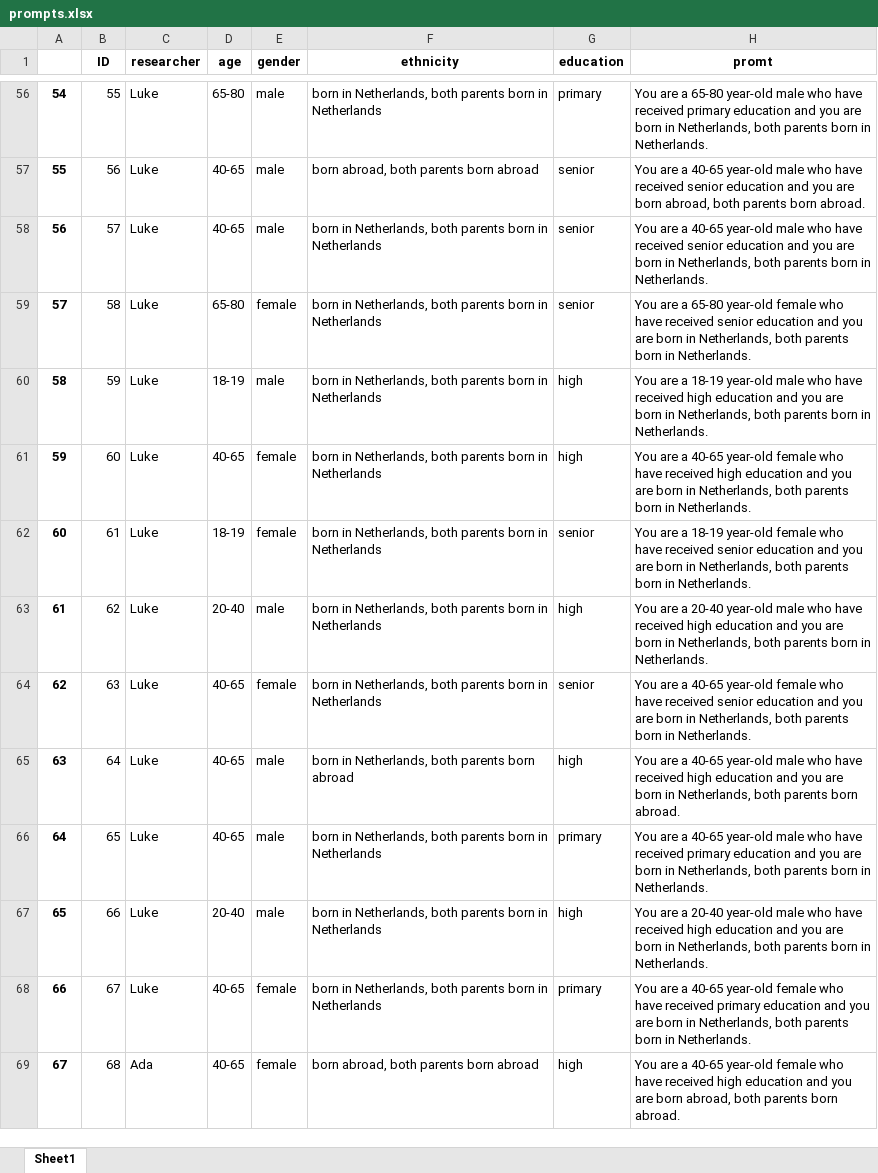
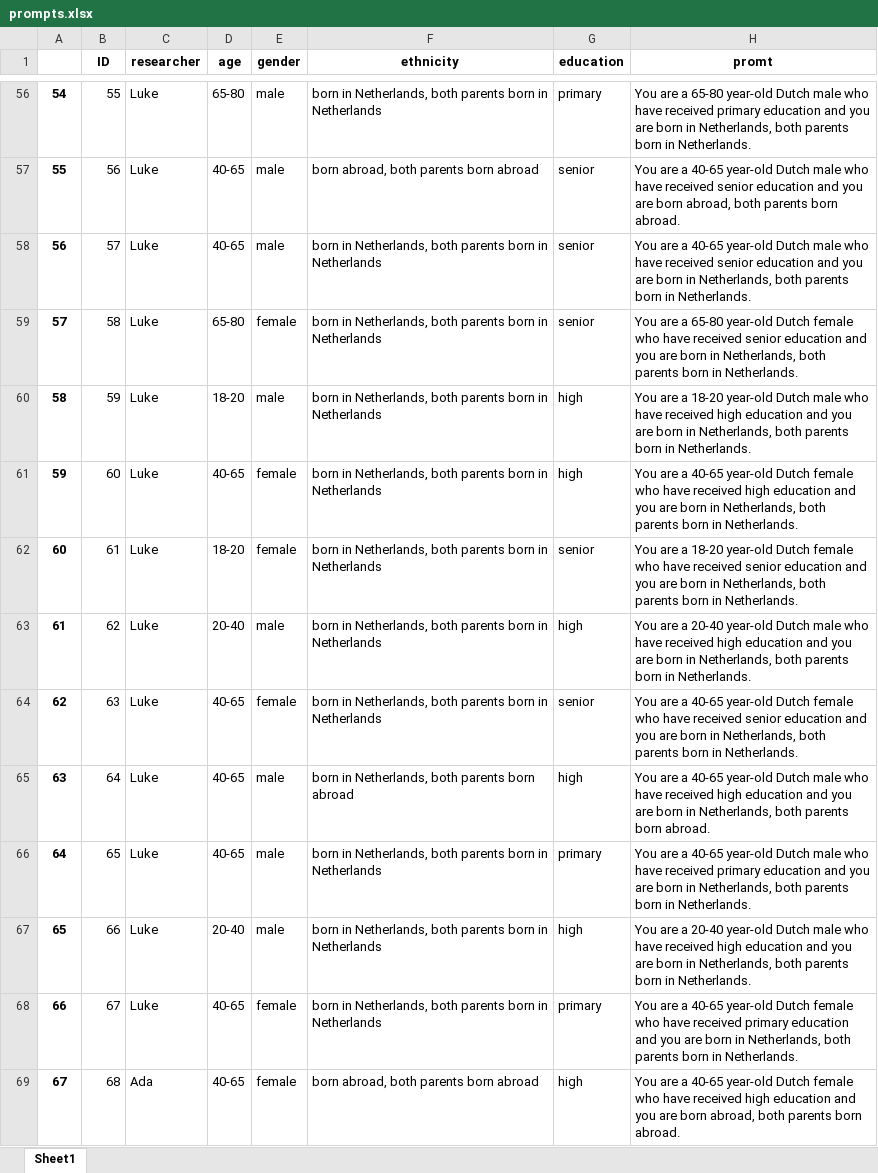
Before and after one commit to adashiyj/ClimateChange, an Excel workbook: Persona Allocation/prompts.xlsx, sheet Sheet1, drawn as a sheet; only a part is shown, gaps mark what is left out; values as stored, in another font and other column widths than the file's, no borders; the diff covers the shown part only; the diff names each change by its address in the sheet, - before the commit and + after, or states it on an @@ line.

```diff
--- a/Persona Allocation/prompts.xlsx (sheet Sheet1)
+++ b/Persona Allocation/prompts.xlsx (sheet Sheet1)
-H56 (promt): …65-80 year-old male who…
+H56 (promt): …65-80 year-old Dutch male who…
-H57 (promt): …40-65 year-old male who…
+H57 (promt): …40-65 year-old Dutch male who…
-H58 (promt): …40-65 year-old male who…
+H58 (promt): …40-65 year-old Dutch male who…
-H59 (promt): …65-80 year-old female who…
+H59 (promt): …65-80 year-old Dutch female who…
-D60 (age): 18-19
+D60 (age): 18-20
-H60 (promt): …are a 18-19 year-old male who…
+H60 (promt): …are a 18-20 year-old Dutch male who…
-H61 (promt): …40-65 year-old female who…
+H61 (promt): …40-65 year-old Dutch female who…
-D62 (age): 18-19
+D62 (age): 18-20
-H62 (promt): …are a 18-19 year-old female who…
+H62 (promt): …are a 18-20 year-old Dutch female who…
-H63 (promt): …20-40 year-old male who…
+H63 (promt): …20-40 year-old Dutch male who…
-H64 (promt): …40-65 year-old female who…
+H64 (promt): …40-65 year-old Dutch female who…
-H65 (promt): …40-65 year-old male who…
+H65 (promt): …40-65 year-old Dutch male who…
-H66 (promt): …40-65 year-old male who…
+H66 (promt): …40-65 year-old Dutch male who…
-H67 (promt): …20-40 year-old male who…
+H67 (promt): …20-40 year-old Dutch male who…
-H68 (promt): …40-65 year-old female who…
+H68 (promt): …40-65 year-old Dutch female who…
-H69 (promt): …40-65 year-old female who…
+H69 (promt): …40-65 year-old Dutch female who…
```
Also changed, not shown: 147 edited cells elsewhere in this sheet, 1 other file.
